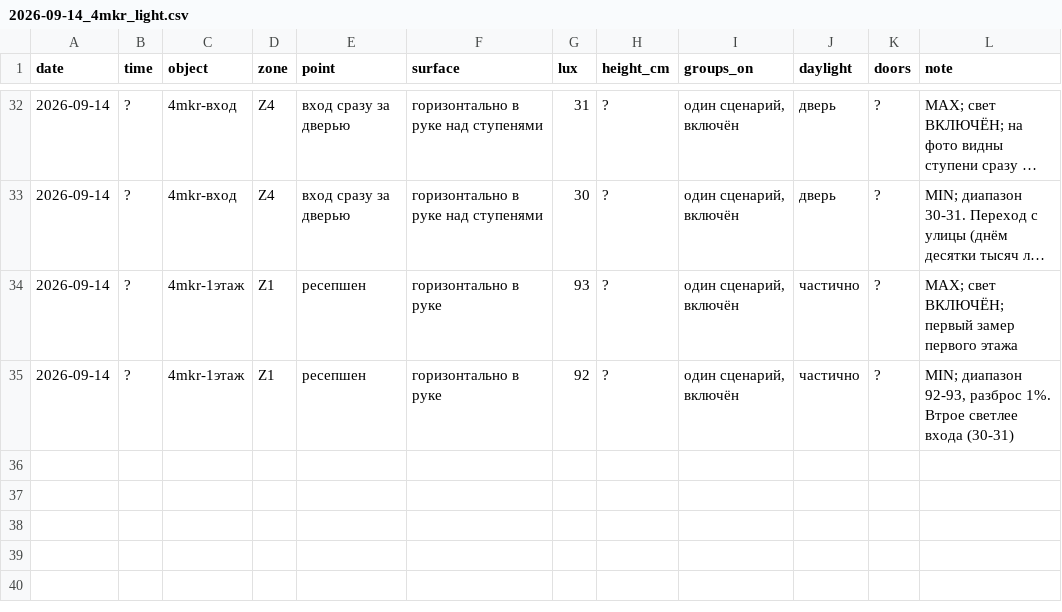
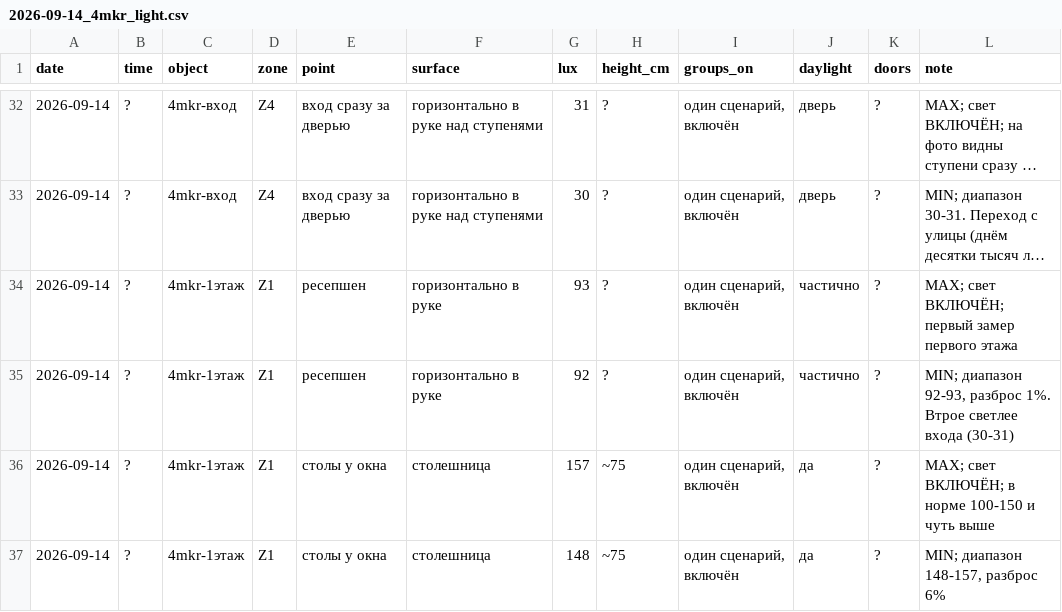
Before and after one commit to Asanov17-art/My-project, a CSV file: chechil-sensory-os/measurements/2026-09-14_4mkr_light.csv, drawn as a sheet; only a part is shown, gaps mark what is left out; long unchanged cells end in …; the diff names each change by its address in the sheet, - before the commit and + after, or states it on an @@ line.

```diff
--- a/chechil-sensory-os/measurements/2026-09-14_4mkr_light.csv
+++ b/chechil-sensory-os/measurements/2026-09-14_4mkr_light.csv
+row 36: 2026-09-14 | ? | 4mkr-1этаж | Z1 | столы у окна | столешница | 157 | ~75 | один сценарий, включён | да | ? | MAX; свет ВКЛЮЧЁН; в норме 100-150 и чуть выше
+row 37: 2026-09-14 | ? | 4mkr-1этаж | Z1 | столы у окна | столешница | 148 | ~75 | один сценарий, включён | да | ? | MIN; диапазон 148-157, разброс 6%
```
